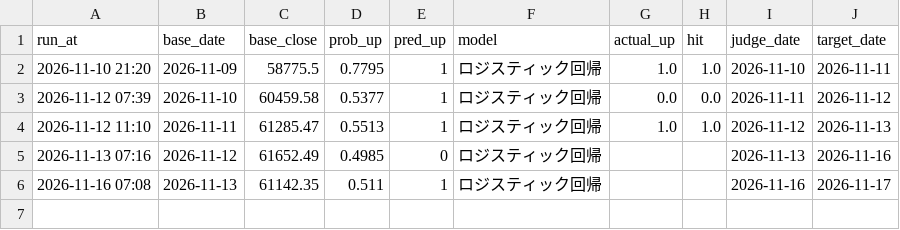
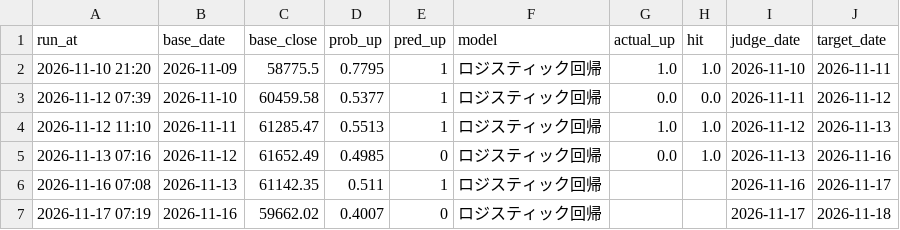
Before and after one commit to matsumusota37-lab/nikkei-predictor, a CSV file: output/predictions.csv, drawn as a sheet.

```diff
--- a/output/predictions.csv
+++ b/output/predictions.csv
@@ -4,3 +4,4 @@ run_at,base_date,base_close,prob_up,pred_up,model,actual_up,hit,judge_date,targe
 2026-11-12 11:10,2026-11-11,61285.47,0.5513,1,ロジスティック回帰,1.0,1.0,2026-11-12,2026-11-13
-2026-11-13 07:16,2026-11-12,61652.49,0.4985,0,ロジスティック回帰,,,2026-11-13,2026-11-16
+2026-11-13 07:16,2026-11-12,61652.49,0.4985,0,ロジスティック回帰,0.0,1.0,2026-11-13,2026-11-16
 2026-11-16 07:08,2026-11-13,61142.35,0.511,1,ロジスティック回帰,,,2026-11-16,2026-11-17
+2026-11-17 07:19,2026-11-16,59662.02,0.4007,0,ロジスティック回帰,,,2026-11-17,2026-11-18
```
Also changed, not shown: data/CL_F.csv, data/EURJPY_X.csv, 15 other files.
